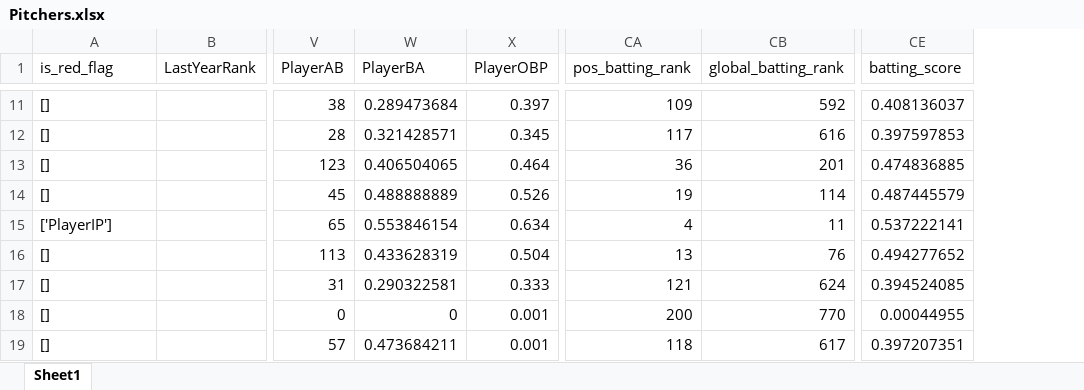
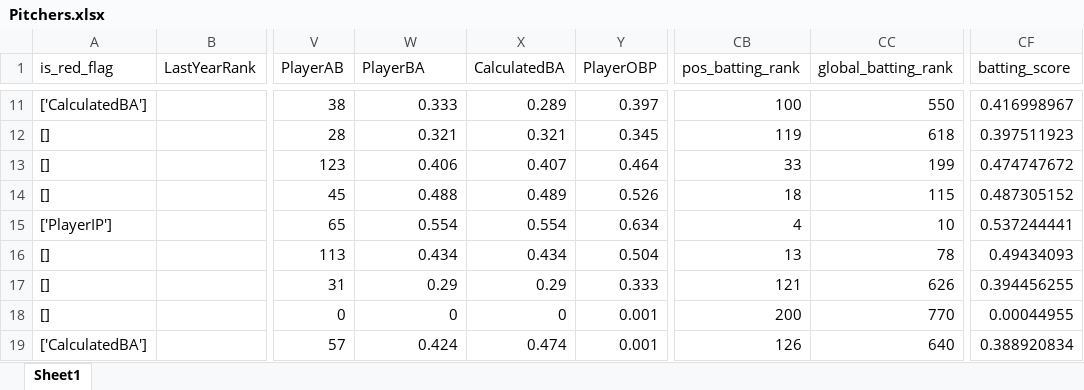
Before and after one commit to AnonymousLoaf/extra_inning, an Excel workbook: Docs/Pitchers.xlsx, sheet Sheet1, drawn as a sheet; only a part is shown, gaps mark what is left out; values as stored, in another font and other column widths than the file's, no cell formats; addresses are those after the commit; the diff covers the shown part only; the diff names each change by its address in the sheet, - before the commit and + after, or states it on an @@ line.

Commit message:
Added 'calculated ba' to the sheet

```diff
--- a/Docs/Pitchers.xlsx (sheet Sheet1)
+++ b/Docs/Pitchers.xlsx (sheet Sheet1)
+column X (CalculatedBA), rows 11-19: 0.289 | 0.321 | 0.407 | 0.489 | 0.554 | 0.434 | 0.29 | 0 | 0.474
-A11 (is_red_flag): []
+A11 (is_red_flag): ['CalculatedBA']
-W11 (PlayerBA): 0.289473684
+W11 (PlayerBA): 0.333
-CB11 (pos_batting_rank): 109
+CB11 (pos_batting_rank): 100
-CC11 (global_batting_rank): 592
+CC11 (global_batting_rank): 550
-CF11 (batting_score): 0.408136037
+CF11 (batting_score): 0.416998967
-W12 (PlayerBA): 0.321428571
+W12 (PlayerBA): 0.321
-CB12 (pos_batting_rank): 117
+CB12 (pos_batting_rank): 119
-CC12 (global_batting_rank): 616
+CC12 (global_batting_rank): 618
-CF12 (batting_score): 0.397597853
+CF12 (batting_score): 0.397511923
-W13 (PlayerBA): 0.406504065
+W13 (PlayerBA): 0.406
-CB13 (pos_batting_rank): 36
+CB13 (pos_batting_rank): 33
-CC13 (global_batting_rank): 201
+CC13 (global_batting_rank): 199
-CF13 (batting_score): 0.474836885
+CF13 (batting_score): 0.474747672
-W14 (PlayerBA): 0.488888889
+W14 (PlayerBA): 0.488
-CB14 (pos_batting_rank): 19
+CB14 (pos_batting_rank): 18
-CC14 (global_batting_rank): 114
+CC14 (global_batting_rank): 115
-CF14 (batting_score): 0.487445579
+CF14 (batting_score): 0.487305152
-W15 (PlayerBA): 0.553846154
+W15 (PlayerBA): 0.554
-CC15 (global_batting_rank): 11
+CC15 (global_batting_rank): 10
-CF15 (batting_score): 0.537222141
+CF15 (batting_score): 0.537244441
-W16 (PlayerBA): 0.433628319
+W16 (PlayerBA): 0.434
-CC16 (global_batting_rank): 76
+CC16 (global_batting_rank): 78
-CF16 (batting_score): 0.494277652
+CF16 (batting_score): 0.49434093
-W17 (PlayerBA): 0.290322581
+W17 (PlayerBA): 0.29
-CC17 (global_batting_rank): 624
+CC17 (global_batting_rank): 626
-CF17 (batting_score): 0.394524085
+CF17 (batting_score): 0.394456255
-A19 (is_red_flag): []
+A19 (is_red_flag): ['CalculatedBA']
-W19 (PlayerBA): 0.473684211
+W19 (PlayerBA): 0.424
-CB19 (pos_batting_rank): 118
+CB19 (pos_batting_rank): 126
-CC19 (global_batting_rank): 617
+CC19 (global_batting_rank): 640
-CF19 (batting_score): 0.397207351
+CF19 (batting_score): 0.388920834
```
Also changed, not shown: 566 edited cells elsewhere in this sheet, cell formats, Docs/Infielders.xlsx, 10 other files.
